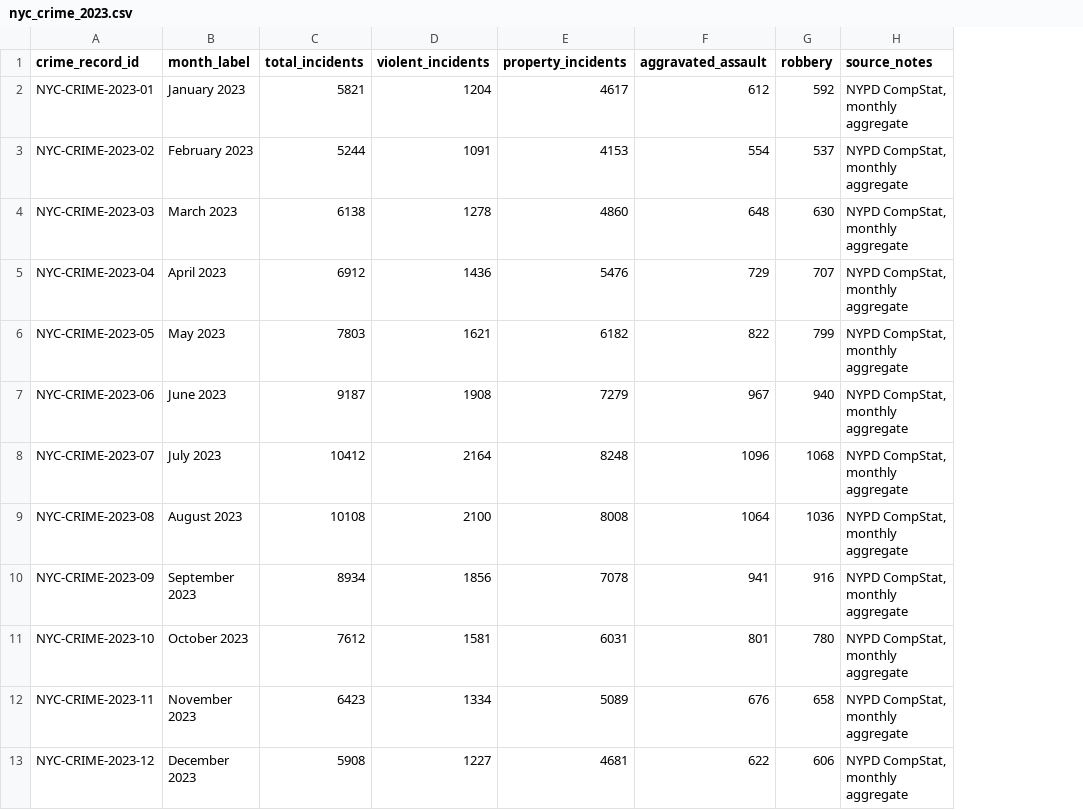
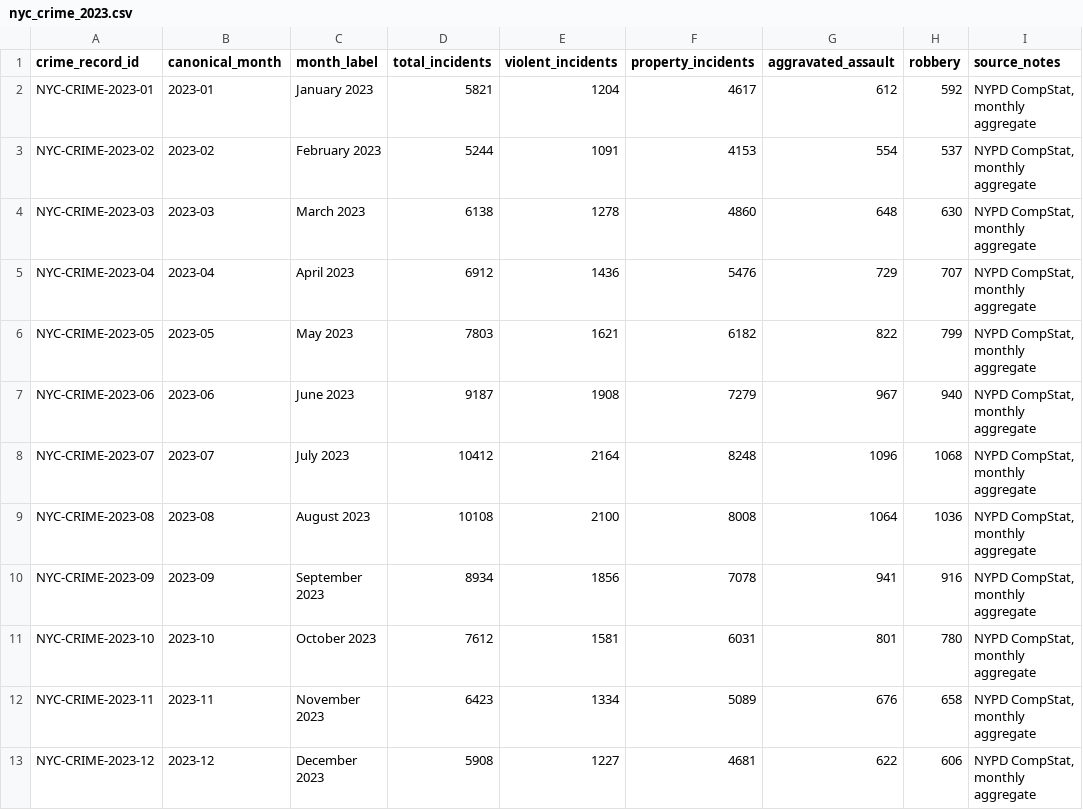
Before and after one commit to jnydal/tracefield-lab, a CSV file: docs/demo/nyc_crime_2023.csv, drawn as a sheet; the diff names each change by its address in the sheet, - before the commit and + after, or states it on an @@ line.

```diff
--- a/docs/demo/nyc_crime_2023.csv
+++ b/docs/demo/nyc_crime_2023.csv
+column B (canonical_month), rows 2-13: 2023-01 | 2023-02 | 2023-03 | 2023-04 | 2023-05 | 2023-06 | 2023-07 | 2023-08 | 2023-09 | 2023-10 | 2023-11 | 2023-12
```
Also changed, not shown: docs/demo/nyc_icecream_sales_2023.csv, docs/demo/nyc_temperature_2023.csv, 4 other files.
